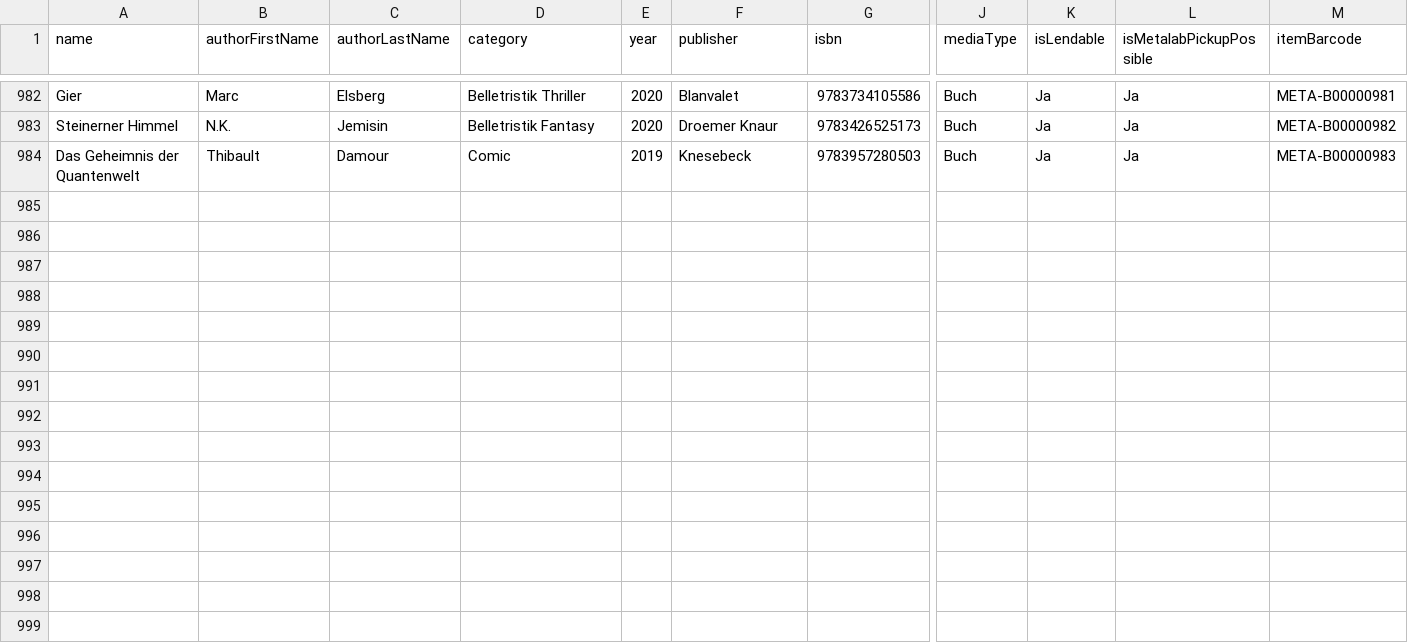
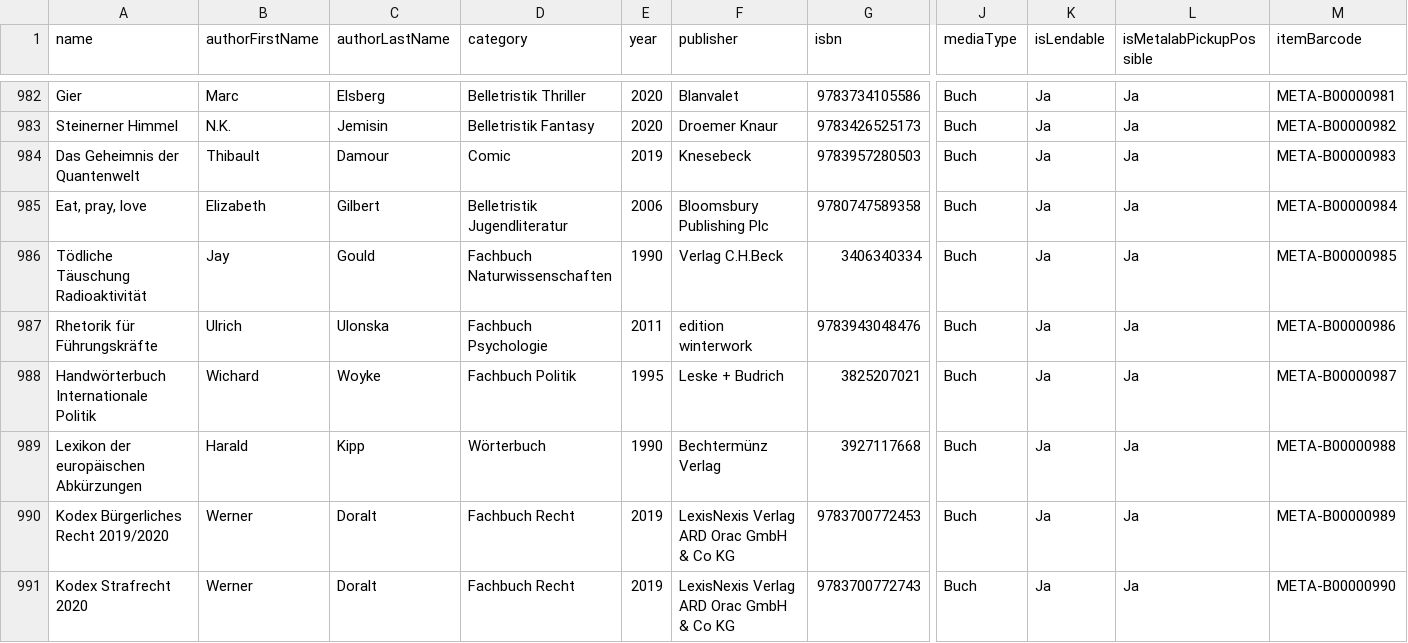
Before and after one commit to Metalab/library-media-inventory, a CSV file: inventory.csv, drawn as a sheet; only a part is shown, gaps mark what is left out; rows hold the shown columns only; the diff names each change by its address in the sheet, - before the commit and + after, or states it on an @@ line.

Commit message:
add some books

```diff
--- a/inventory.csv
+++ b/inventory.csv
+row 985: Eat, pray, love | Elizabeth | Gilbert | Belletristik Jugendliteratur | 2006 | Bloomsbury Publishing Plc | 9780747589358 | Buch | Ja | Ja | META-B00000984
+row 986: Tödliche Täuschung Radioaktivität | Jay | Gould | Fachbuch Naturwissenschaften | 1990 | Verlag C.H.Beck | 3406340334 | Buch | Ja | Ja | META-B00000985
+row 987: Rhetorik für Führungskräfte | Ulrich | Ulonska | Fachbuch Psychologie | 2011 | edition winterwork | 9783943048476 | Buch | Ja | Ja | META-B00000986
+row 988: Handwörterbuch Internationale Politik | Wichard | Woyke | Fachbuch Politik | 1995 | Leske + Budrich | 3825207021 | Buch | Ja | Ja | META-B00000987
+row 989: Lexikon der europäischen Abkürzungen | Harald | Kipp | Wörterbuch | 1990 | Bechtermünz Verlag | 3927117668 | Buch | Ja | Ja | META-B00000988
+row 990: Kodex Bürgerliches Recht 2019/2020 | Werner | Doralt | Fachbuch Recht | 2019 | LexisNexis Verlag ARD Orac GmbH & Co KG | 9783700772453 | Buch | Ja | Ja | META-B00000989
+row 991: Kodex Strafrecht 2020 | Werner | Doralt | Fachbuch Recht | 2019 | LexisNexis Verlag ARD Orac GmbH & Co KG | 9783700772743 | Buch | Ja | Ja | META-B00000990
```
